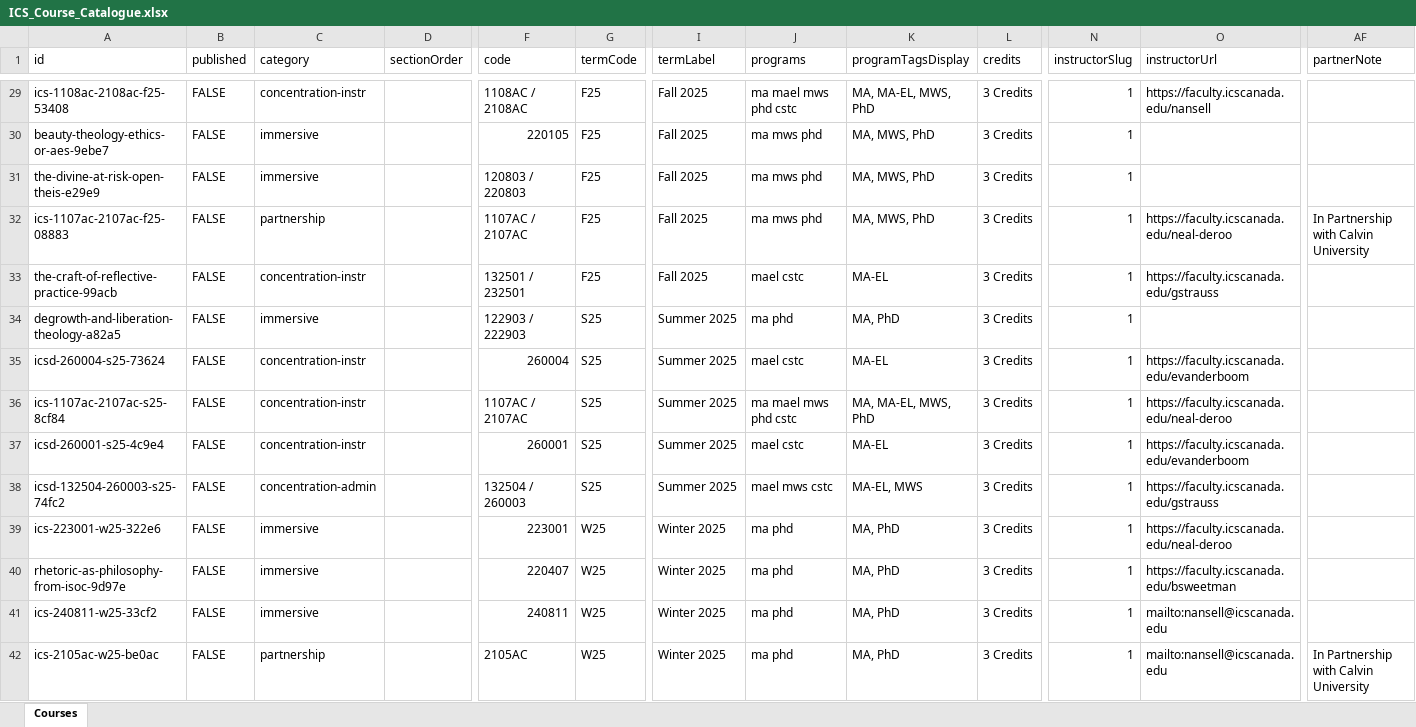
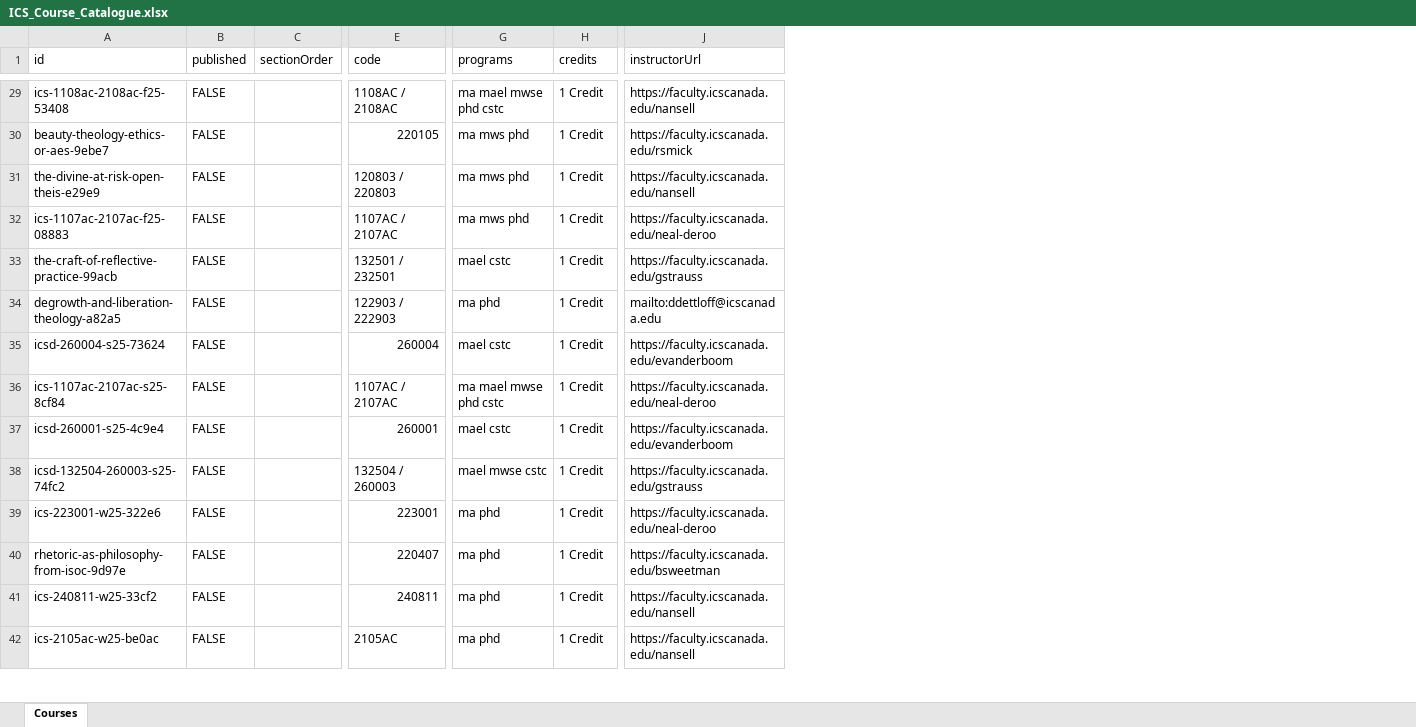
Before and after one commit to ics-communications/courses, an Excel workbook: ICS_Course_Catalogue.xlsx, sheet Courses, drawn as a sheet; only a part is shown, gaps mark what is left out; values as stored, in another font and other column widths than the file's, no cell formats; table styles not drawn; removed rows and columns are numbered as before the commit, all else as after; the diff covers the shown part only; the diff names each change by its address in the sheet, - before the commit and + after, or states it on an @@ line.

```diff
--- a/ICS_Course_Catalogue.xlsx (sheet Courses)
+++ b/ICS_Course_Catalogue.xlsx (sheet Courses)
-column C (category), rows 29-42: concentration-instr | immersive | immersive | partnership | concentration-instr | immersive | concentration-instr | concentration-instr | concentration-instr | concentration-admin | immersive | immersive | immersive | partnership
-column G (termCode), rows 29-42: F25 | F25 | F25 | F25 | F25 | S25 | S25 | S25 | S25 | S25 | W25 | W25 | W25 | W25
-column I (termLabel), rows 29-42: Fall 2025 | Fall 2025 | Fall 2025 | Fall 2025 | Fall 2025 | Summer 2025 | Summer 2025 | Summer 2025 | Summer 2025 | Summer 2025 | Winter 2025 | Winter 2025 | Winter 2025 | Winter 2025
-column K (programTagsDisplay), rows 29-42: MA, MA-EL, MWS, PhD | MA, MWS, PhD | MA, MWS, PhD | MA, MWS, PhD | MA-EL | MA, PhD | MA-EL | MA, MA-EL, MWS, PhD | MA-EL | MA-EL, MWS | MA, PhD | MA, PhD | MA, PhD | MA, PhD
-column N (instructorSlug), rows 29-42: all 1
-column AF (partnerNote), rows 32-42: In Partnership with Calvin University |  |  |  |  |  |  |  |  |  | In Partnership with Calvin University
-G29 (programs): ma mael mws phd cstc
+G29 (programs): ma mael mwse phd cstc
-H29:H42 (credits): 3 Credits
+H29:H42 (credits): 1 Credit
-J30 (instructorUrl): (empty)
+J30 (instructorUrl): https://faculty.icscanada.edu/rsmick
-J31 (instructorUrl): (empty)
+J31 (instructorUrl): https://faculty.icscanada.edu/nansell
-J34 (instructorUrl): (empty)
+J34 (instructorUrl): mailto:ddettloff@icscanada.edu
-G36 (programs): ma mael mws phd cstc
+G36 (programs): ma mael mwse phd cstc
-G38 (programs): mael mws cstc
+G38 (programs): mael mwse cstc
-J41:J42 (instructorUrl): mailto:nansell@icscanada.edu
+J41:J42 (instructorUrl): https://faculty.icscanada.edu/nansell
```
Also changed, not shown: 89 edited cells elsewhere in this sheet, cell formats, ._ICS_Course_Catalogue.xlsx, 3 other files.
